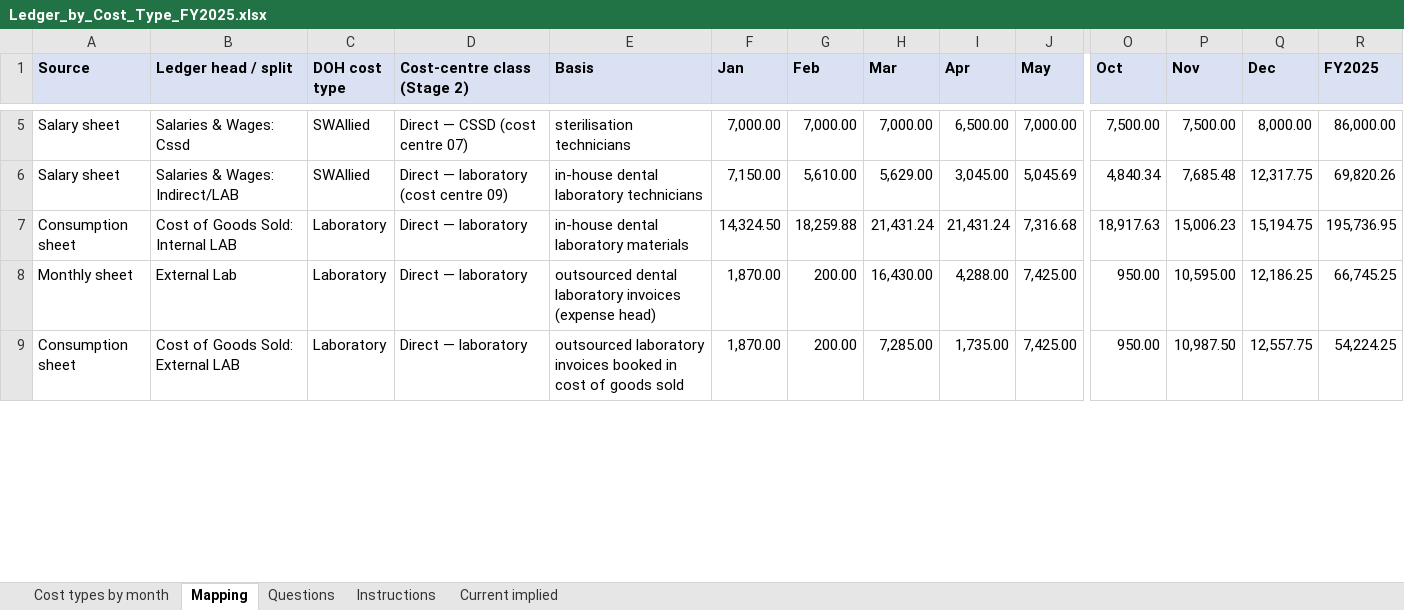
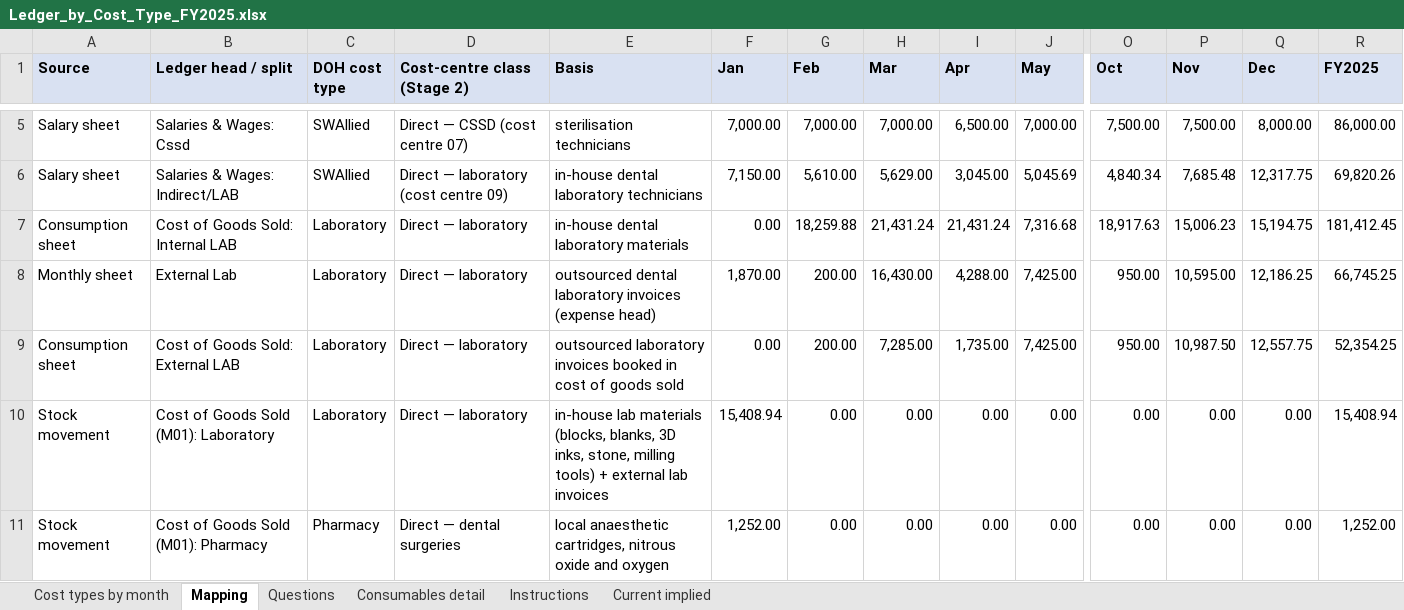
Before and after one commit to htahoun/Clinical-Costing, an Excel workbook: input/Ledger_by_Cost_Type_FY2025.xlsx, sheet Mapping, drawn as a sheet; only a part is shown, gaps mark what is left out; values as stored, in another font and other column widths than the file's, no borders; rows hold the shown columns only; the diff covers the shown part only; the diff names each change by its address in the sheet, - before the commit and + after, or states it on an @@ line.

```diff
--- a/input/Ledger_by_Cost_Type_FY2025.xlsx (sheet Mapping)
+++ b/input/Ledger_by_Cost_Type_FY2025.xlsx (sheet Mapping)
+sheet tab: Consumables detail
-F7 (Jan): 14,324.50
+F7 (Jan): 0.00
-R7 (FY2025): 195,736.95
+R7 (FY2025): 181,412.45
-F9 (Jan): 1,870.00
+F9 (Jan): 0.00
-R9 (FY2025): 54,224.25
+R9 (FY2025): 52,354.25
+row 10: Stock movement | Cost of Goods Sold (M01): Laboratory | Laboratory | Direct — laboratory | in-house lab materials (blocks, blanks, 3D inks, stone, milling tools) + external lab invoices | 15,408.94 | 0.00 | 0.00 | 0.00 | 0.00 | 0.00 | 0.00 | 0.00 | 15,408.94
+row 11: Stock movement | Cost of Goods Sold (M01): Pharmacy | Pharmacy | Direct — dental surgeries | local anaesthetic cartridges, nitrous oxide and oxygen | 1,252.00 | 0.00 | 0.00 | 0.00 | 0.00 | 0.00 | 0.00 | 0.00 | 1,252.00
```
Also changed, not shown: 3 added rows and 6 edited cells elsewhere in this sheet, sheet Cost types by month, sheet Questions, 4 other files.
